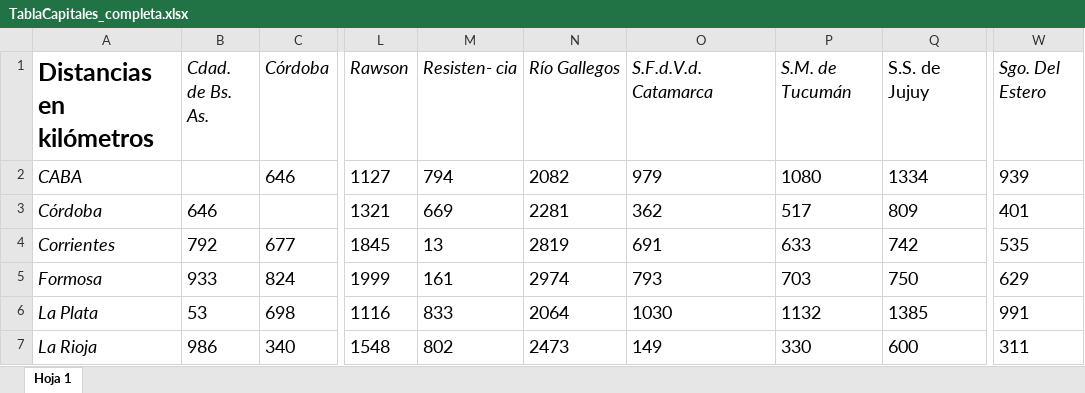
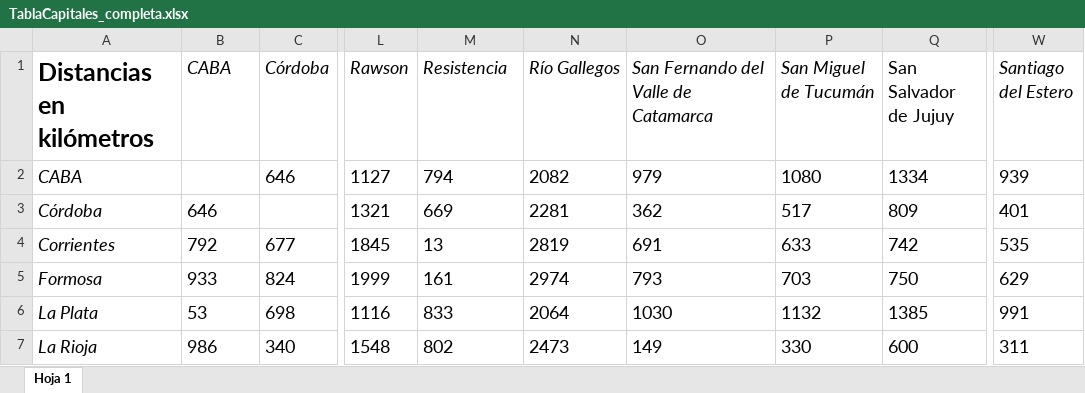
Before and after one commit to LeanCarrion/TrabajoPractico3-ProblemaDelViajante, an Excel workbook: TablaCapitales_completa.xlsx, sheet Hoja 1, drawn as a sheet; only a part is shown, gaps mark what is left out; values as stored, in another font and other column widths than the file's, no borders; charts and pictures not drawn; the diff names each change by its address in the sheet, - before the commit and + after, or states it on an @@ line.

```diff
--- a/TablaCapitales_completa.xlsx (sheet Hoja 1)
+++ b/TablaCapitales_completa.xlsx (sheet Hoja 1)
-B1: Cdad. de Bs. As.
+B1: CABA
-M1: Resisten- cia
+M1: Resistencia
-O1: S.F.d.V.d. Catamarca
+O1: San Fernando del Valle de Catamarca
-P1: S.M. de Tucumán
+P1: San Miguel de Tucumán
-Q1: S.S. de Jujuy
+Q1: San Salvador de Jujuy
-W1: Sgo. Del Estero
+W1: Santiago del Estero
```
Also changed, not shown: 1 other file.
